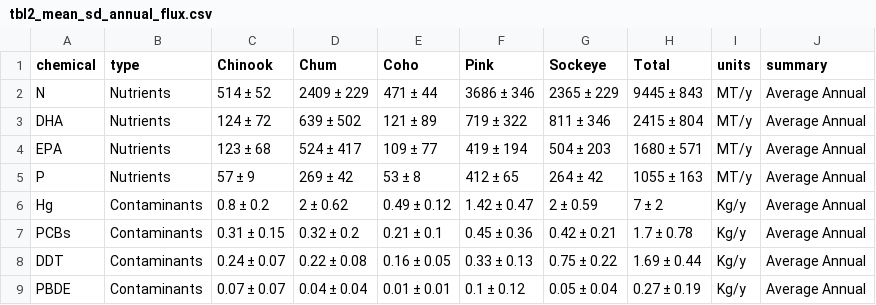
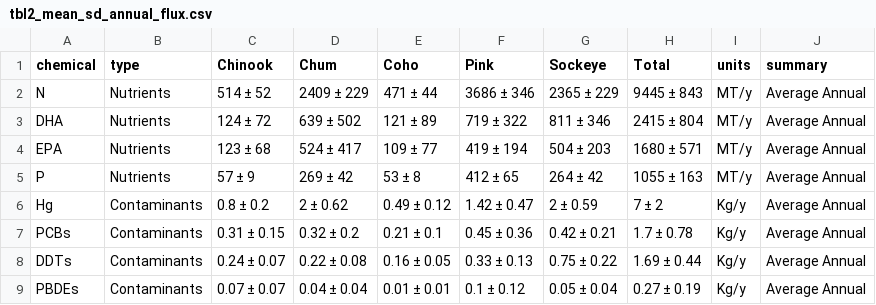
Before and after one commit to jswesner/salmon_nutrients_contaminants, a CSV file: tables/ms_tables/tbl2_mean_sd_annual_flux.csv, drawn as a sheet.

```diff
--- a/tables/ms_tables/tbl2_mean_sd_annual_flux.csv
+++ b/tables/ms_tables/tbl2_mean_sd_annual_flux.csv
@@ -7,3 +7,3 @@ Hg,Contaminants,0.8 ± 0.2,2 ± 0.62,0.49 ± 0.12,1.42 ± 0.47,2 ± 0.59,7 ± 2,
 PCBs,Contaminants,0.31 ± 0.15,0.32 ± 0.2,0.21 ± 0.1,0.45 ± 0.36,0.42 ± 0.21,1.7 ± 0.78,Kg/y,Average Annual
-DDT,Contaminants,0.24 ± 0.07,0.22 ± 0.08,0.16 ± 0.05,0.33 ± 0.13,0.75 ± 0.22,1.69 ± 0.44,Kg/y,Average Annual
-PBDE,Contaminants,0.07 ± 0.07,0.04 ± 0.04,0.01 ± 0.01,0.1 ± 0.12,0.05 ± 0.04,0.27 ± 0.19,Kg/y,Average Annual
+DDTs,Contaminants,0.24 ± 0.07,0.22 ± 0.08,0.16 ± 0.05,0.33 ± 0.13,0.75 ± 0.22,1.69 ± 0.44,Kg/y,Average Annual
+PBDEs,Contaminants,0.07 ± 0.07,0.04 ± 0.04,0.01 ± 0.01,0.1 ± 0.12,0.05 ± 0.04,0.27 ± 0.19,Kg/y,Average Annual
```
Also changed, not shown: tables/ms_tables/tbl1_mean_annual_escape.csv, tables/ms_tables/tbl1_mean_escape_mass.csv, 17 other files.
